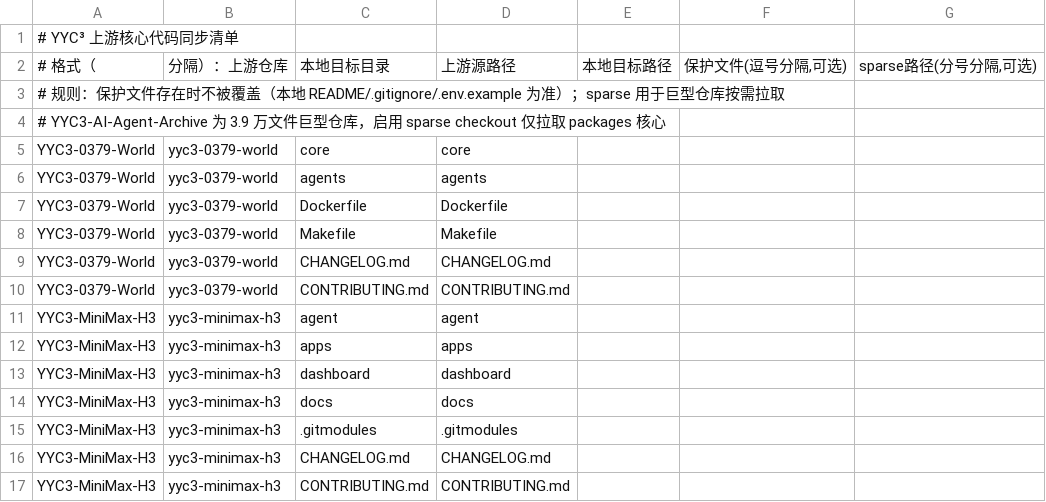
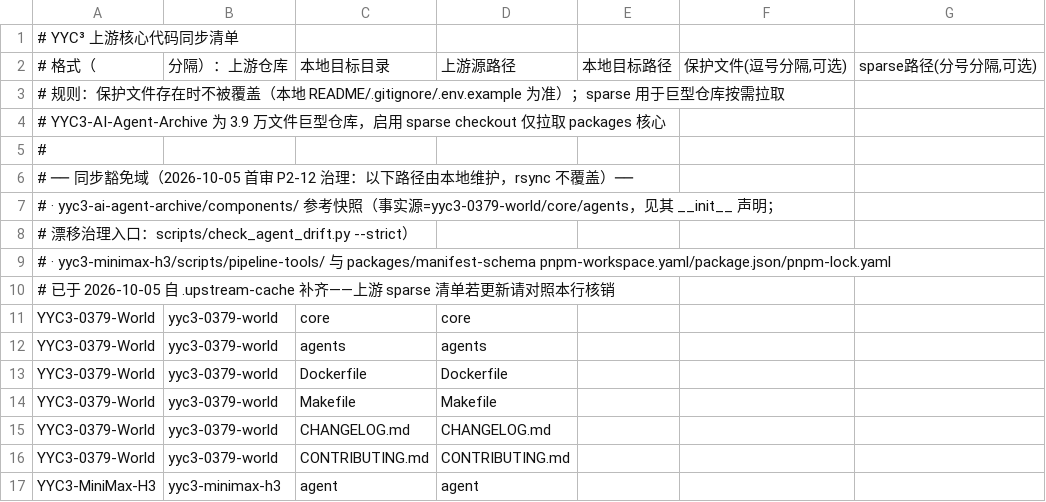
Before and after one commit to YYC-Cube/YYC3-AI-Family-Comic-Drama, a TSV file: scripts/upstreams.tsv, drawn as a sheet; only a part is shown; the shorter side is filled out with more unchanged rows.

Commit message:
feat(drift): Agent 三拷贝漂移检查机制 + 上游同步豁免域注记 + SDXL 阶段1预验执行器
- scripts/check_agent_drift.py：core/components/docs 三方逐文件行数+md5+一致性
  矩阵；INJECTION/SENSITIVE_PATTERNS 特征块条目数红线比对（--strict 可入 CI，
  先例：G2-003 五条变体滞留参考库 8 天未回灌即此类漂移）；当前基线：安全块
  core↔components 一致（回灌后），结构变体正常分叉见审计 04 号 §3
- upstreams.tsv：补记同步豁免域（components 参考快照 / h3 pipeline-tools 与
  workspace 根文件——均为 2026-10-05 自 .upstream-cache 补齐的 sparse 清单盲区）
- scripts/run_sdxl_instantid_preval.py：YYC3-62 阶段 1 预验执行器
  （DreamShaperXL_Lightning + InstantID 单独，门槛 mean≥0.80，评分协议零变更复用，
  Lightning 采样档适配已诚实标注；--reuse 断点续跑）

```diff
--- a/scripts/upstreams.tsv
+++ b/scripts/upstreams.tsv
@@ -4,2 +4,8 @@
 # YYC3-AI-Agent-Archive 为 3.9 万文件巨型仓库，启用 sparse checkout 仅拉取 packages 核心
+#
+# ── 同步豁免域（2026-10-05 首审 P2-12 治理：以下路径由本地维护，rsync 不覆盖）──
+# · yyc3-ai-agent-archive/components/   参考快照（事实源=yyc3-0379-world/core/agents，见其 __init__ 声明；
+#   漂移治理入口：scripts/check_agent_drift.py --strict）
+# · yyc3-minimax-h3/scripts/pipeline-tools/ 与 packages/manifest-schema  pnpm-workspace.yaml/package.json/pnpm-lock.yaml
+#   已于 2026-10-05 自 .upstream-cache 补齐——上游 sparse 清单若更新请对照本行核销
 YYC3-0379-World | yyc3-0379-world | core | core | |
```
Also changed, not shown: 2 other files.
